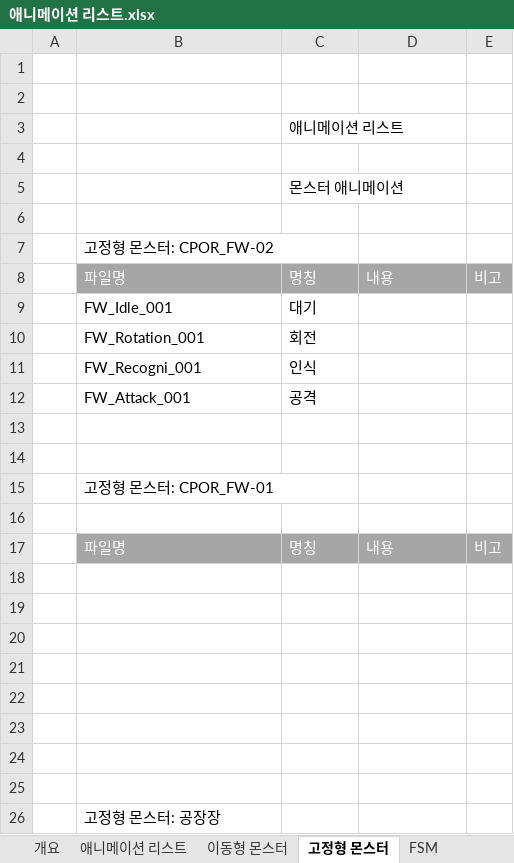
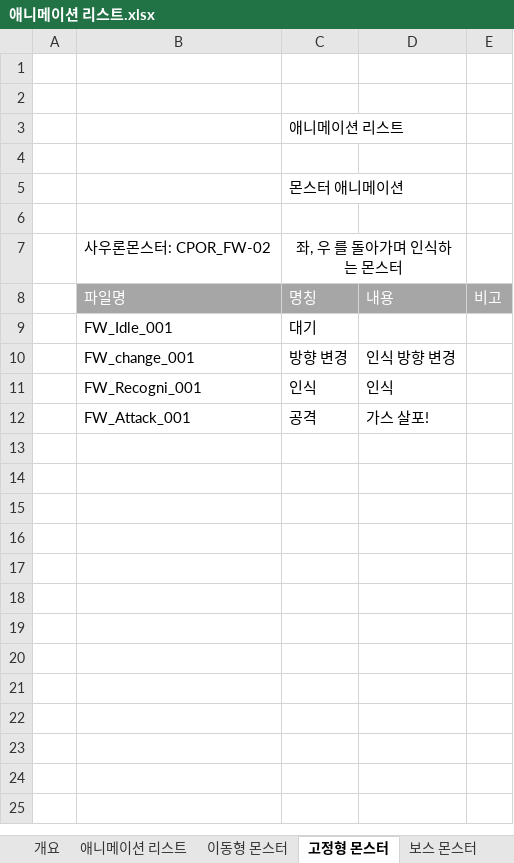
Before and after one commit to kangilgu/Gorilla-box, an Excel workbook: Document/애니메이션 리스트.xlsx, sheet 고정형 몬스터, drawn as a sheet; only a part is shown; values as stored, in another font and other column widths than the file's, no borders; removed rows and columns are numbered as before the commit, all else as after; the diff covers the shown part only; the diff names each change by its address in the sheet, - before the commit and + after, or states it on an @@ line.

```diff
--- a/Document/애니메이션 리스트.xlsx (sheet 고정형 몬스터)
+++ b/Document/애니메이션 리스트.xlsx (sheet 고정형 몬스터)
+sheet tab: 보스 몬스터
-row 7:  | 고정형 몬스터: CPOR_FW-02
+row 7:  | 사우론몬스터: CPOR_FW-02 | 좌, 우 를 돌아가며 인식하는 몬스터
-row 10:  | FW_Rotation_001 | 회전
+row 10:  | FW_change_001 | 방향 변경 | 인식 방향 변경
-D11: (empty)
+D11: 인식
-D12: (empty)
+D12: 가스 살포!
-row 13: (empty)
-row 14: (empty)
-row 15:  | 고정형 몬스터: CPOR_FW-01
-row 16: (empty)
-row 17:  | 파일명 | 명칭 | 내용 | 비고
-row 18: (empty)
-row 19: (empty)
-row 20: (empty)
-row 21: (empty)
-row 22: (empty)
-row 23: (empty)
-row 24: (empty)
-row 25: (empty)
-row 26:  | 고정형 몬스터: 공장장
```
Also changed, not shown: 17 removed rows elsewhere in this sheet, sheet 애니메이션 리스트, sheet 이동형 몬스터, charts or pictures, 2 other files.
